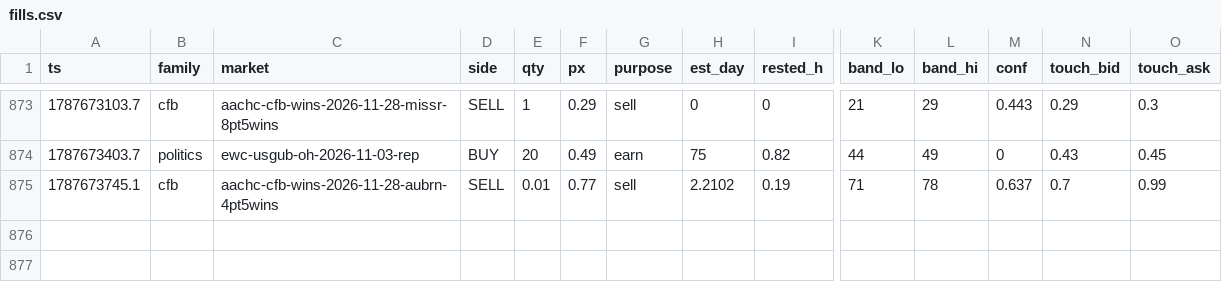
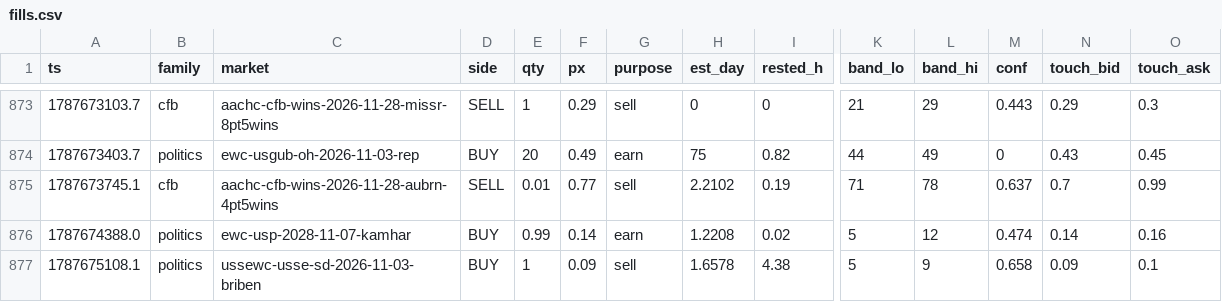
Before and after one commit to christophercox2-boop/liquidity-rewards, a CSV file: data/fills.csv, drawn as a sheet; only a part is shown, gaps mark what is left out; rows hold the shown columns only; the diff names each change by its address in the sheet, - before the commit and + after, or states it on an @@ line.

Commit message:
fills archive: +2 rows [skip ci]

```diff
--- a/data/fills.csv
+++ b/data/fills.csv
+row 876: 1787674388.0 | politics | ewc-usp-2028-11-07-kamhar | BUY | 0.99 | 0.14 | earn | 1.2208 | 0.02 | 5 | 12 | 0.474 | 0.14 | 0.16
+row 877: 1787675108.1 | politics | ussewc-usse-sd-2026-11-03-briben | BUY | 1 | 0.09 | sell | 1.6578 | 4.38 | 5 | 9 | 0.658 | 0.09 | 0.1
```
